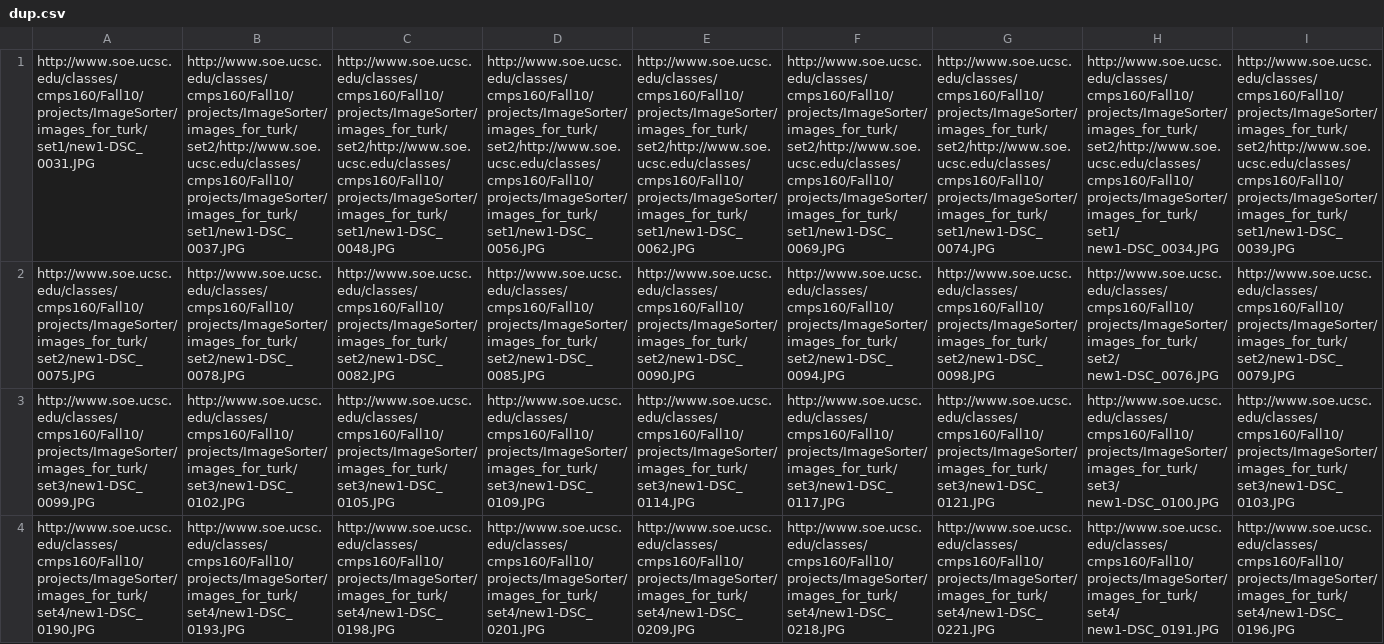
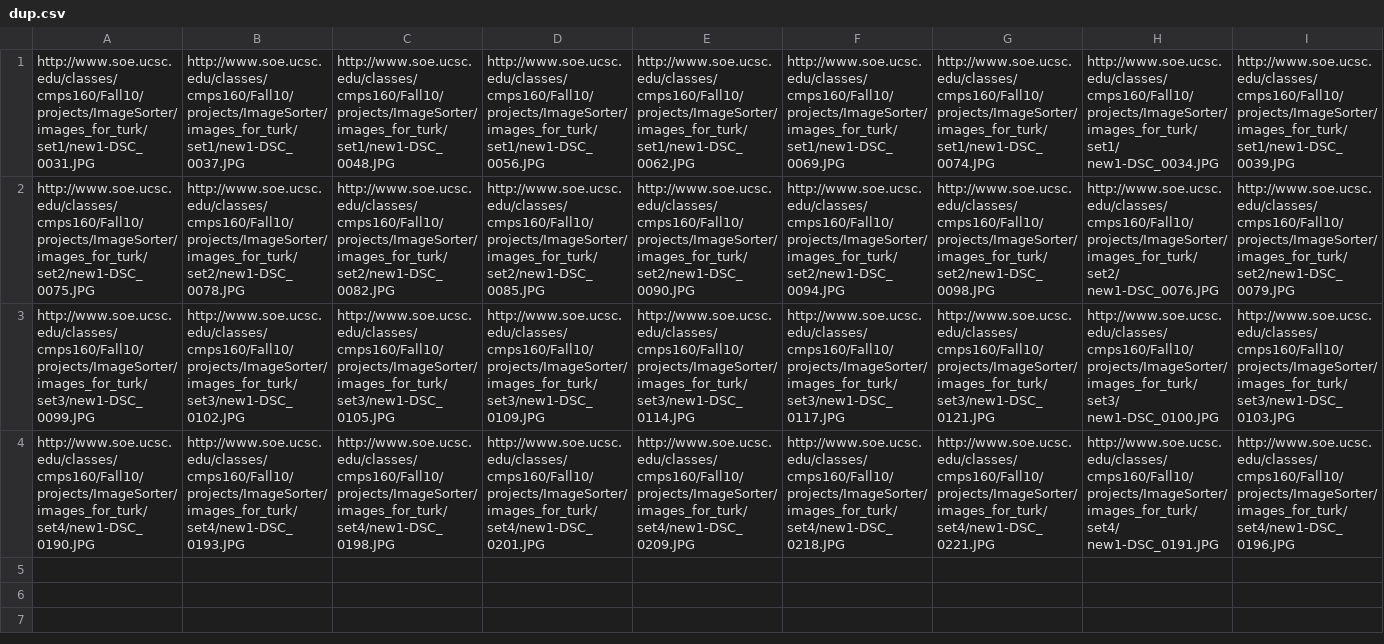
Before and after one commit to phecy/ImageSorter, a CSV file: results/dup.csv, drawn as a sheet; only a part is shown; the diff covers the shown part only; the diff names each change by its address in the sheet, - before the commit and + after, or states it on an @@ line.

Commit message:
Fixed first row

```diff
--- a/results/dup.csv
+++ b/results/dup.csv
-B1: http://www.soe.ucsc.edu/classes/cmps160/Fall10/projects/ImageSorter/images_for_turk/set2/http://www.soe.ucsc.edu/classes/cmps160/Fall10/projects/ImageSorter/images_for_turk/set1/new1-DSC_0037.JPG
+B1: http://www.soe.ucsc.edu/classes/cmps160/Fall10/projects/ImageSorter/images_for_turk/set1/new1-DSC_0037.JPG
-C1: http://www.soe.ucsc.edu/classes/cmps160/Fall10/projects/ImageSorter/images_for_turk/set2/http://www.soe.ucsc.edu/classes/cmps160/Fall10/projects/ImageSorter/images_for_turk/set1/new1-DSC_0048.JPG
+C1: http://www.soe.ucsc.edu/classes/cmps160/Fall10/projects/ImageSorter/images_for_turk/set1/new1-DSC_0048.JPG
-D1: http://www.soe.ucsc.edu/classes/cmps160/Fall10/projects/ImageSorter/images_for_turk/set2/http://www.soe.ucsc.edu/classes/cmps160/Fall10/projects/ImageSorter/images_for_turk/set1/new1-DSC_0056.JPG
+D1: http://www.soe.ucsc.edu/classes/cmps160/Fall10/projects/ImageSorter/images_for_turk/set1/new1-DSC_0056.JPG
-E1: http://www.soe.ucsc.edu/classes/cmps160/Fall10/projects/ImageSorter/images_for_turk/set2/http://www.soe.ucsc.edu/classes/cmps160/Fall10/projects/ImageSorter/images_for_turk/set1/new1-DSC_0062.JPG
+E1: http://www.soe.ucsc.edu/classes/cmps160/Fall10/projects/ImageSorter/images_for_turk/set1/new1-DSC_0062.JPG
-F1: http://www.soe.ucsc.edu/classes/cmps160/Fall10/projects/ImageSorter/images_for_turk/set2/http://www.soe.ucsc.edu/classes/cmps160/Fall10/projects/ImageSorter/images_for_turk/set1/new1-DSC_0069.JPG
+F1: http://www.soe.ucsc.edu/classes/cmps160/Fall10/projects/ImageSorter/images_for_turk/set1/new1-DSC_0069.JPG
-G1: http://www.soe.ucsc.edu/classes/cmps160/Fall10/projects/ImageSorter/images_for_turk/set2/http://www.soe.ucsc.edu/classes/cmps160/Fall10/projects/ImageSorter/images_for_turk/set1/new1-DSC_0074.JPG
+G1: http://www.soe.ucsc.edu/classes/cmps160/Fall10/projects/ImageSorter/images_for_turk/set1/new1-DSC_0074.JPG
-H1: http://www.soe.ucsc.edu/classes/cmps160/Fall10/projects/ImageSorter/images_for_turk/set2/http://www.soe.ucsc.edu/classes/cmps160/Fall10/projects/ImageSorter/images_for_turk/set1/ new1-DSC_0034.JPG
+H1: http://www.soe.ucsc.edu/classes/cmps160/Fall10/projects/ImageSorter/images_for_turk/set1/ new1-DSC_0034.JPG
-I1: http://www.soe.ucsc.edu/classes/cmps160/Fall10/projects/ImageSorter/images_for_turk/set2/http://www.soe.ucsc.edu/classes/cmps160/Fall10/projects/ImageSorter/images_for_turk/set1/new1-DSC_0039.JPG
+I1: http://www.soe.ucsc.edu/classes/cmps160/Fall10/projects/ImageSorter/images_for_turk/set1/new1-DSC_0039.JPG
```
Also changed, not shown: 11 edited cells elsewhere in this file.
